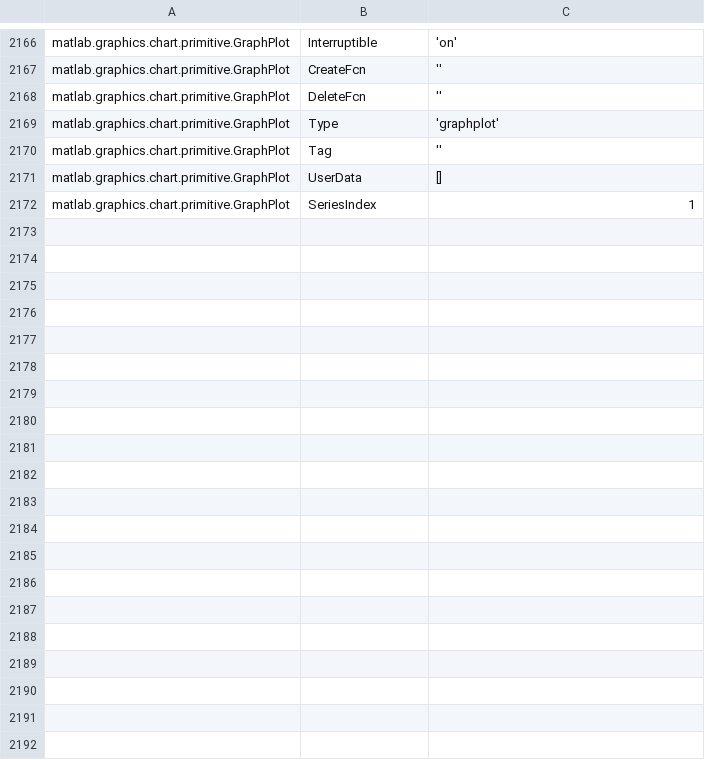
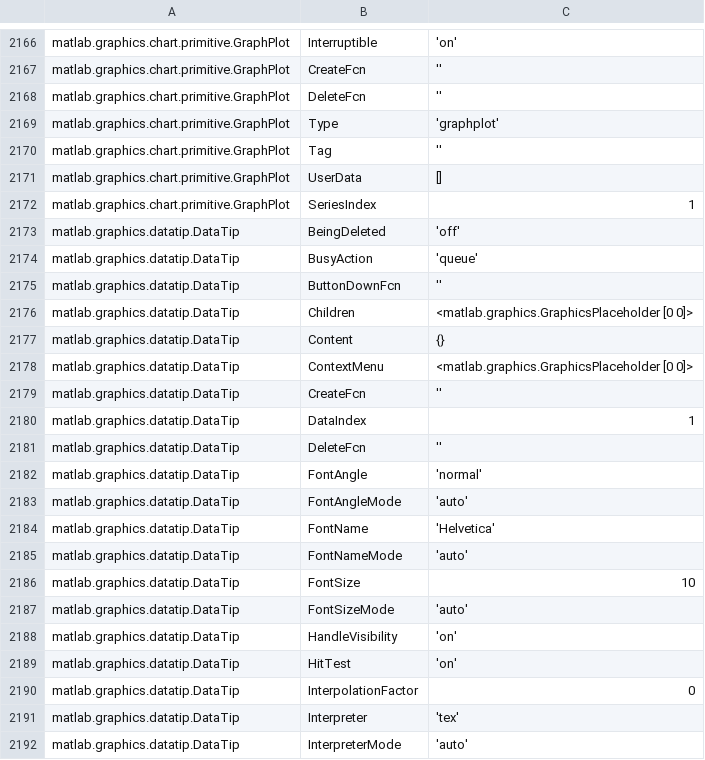
Before and after one commit to AnastasisKon/matlivre, a TSV file: crates/livre-lang/src/gfx_props.tsv, drawn as a sheet; only a part is shown, gaps mark what is left out; the diff covers the shown part only.

Commit message:
Add datatip, findfigs and handle
A data tip snaps to the nearest data point of a line, scatter, surface or other plotted
object, shows as DataTip (X x, Y y), picks its Location away from the top and right
edges, and is a child of the object it marks (deleted with it). Axes Children no longer
list the parts charts are drawn with, and graphics arrays show each element's label.

```diff
--- a/crates/livre-lang/src/gfx_props.tsv
+++ b/crates/livre-lang/src/gfx_props.tsv
@@ -2172 +2172,21 @@ matlab.graphics.chart.primitive.GraphPlot	UserData	[]
 matlab.graphics.chart.primitive.GraphPlot	SeriesIndex	1
+matlab.graphics.datatip.DataTip	BeingDeleted	'off'
+matlab.graphics.datatip.DataTip	BusyAction	'queue'
+matlab.graphics.datatip.DataTip	ButtonDownFcn	''
+matlab.graphics.datatip.DataTip	Children	<matlab.graphics.GraphicsPlaceholder [0 0]>
+matlab.graphics.datatip.DataTip	Content	{}
+matlab.graphics.datatip.DataTip	ContextMenu	<matlab.graphics.GraphicsPlaceholder [0 0]>
+matlab.graphics.datatip.DataTip	CreateFcn	''
+matlab.graphics.datatip.DataTip	DataIndex	1
+matlab.graphics.datatip.DataTip	DeleteFcn	''
+matlab.graphics.datatip.DataTip	FontAngle	'normal'
+matlab.graphics.datatip.DataTip	FontAngleMode	'auto'
+matlab.graphics.datatip.DataTip	FontName	'Helvetica'
+matlab.graphics.datatip.DataTip	FontNameMode	'auto'
+matlab.graphics.datatip.DataTip	FontSize	10
+matlab.graphics.datatip.DataTip	FontSizeMode	'auto'
+matlab.graphics.datatip.DataTip	HandleVisibility	'on'
+matlab.graphics.datatip.DataTip	HitTest	'on'
+matlab.graphics.datatip.DataTip	InterpolationFactor	0
+matlab.graphics.datatip.DataTip	Interpreter	'tex'
+matlab.graphics.datatip.DataTip	InterpreterMode	'auto'
```
Also changed, not shown: 16 added rows elsewhere in this file, 4 other files.
